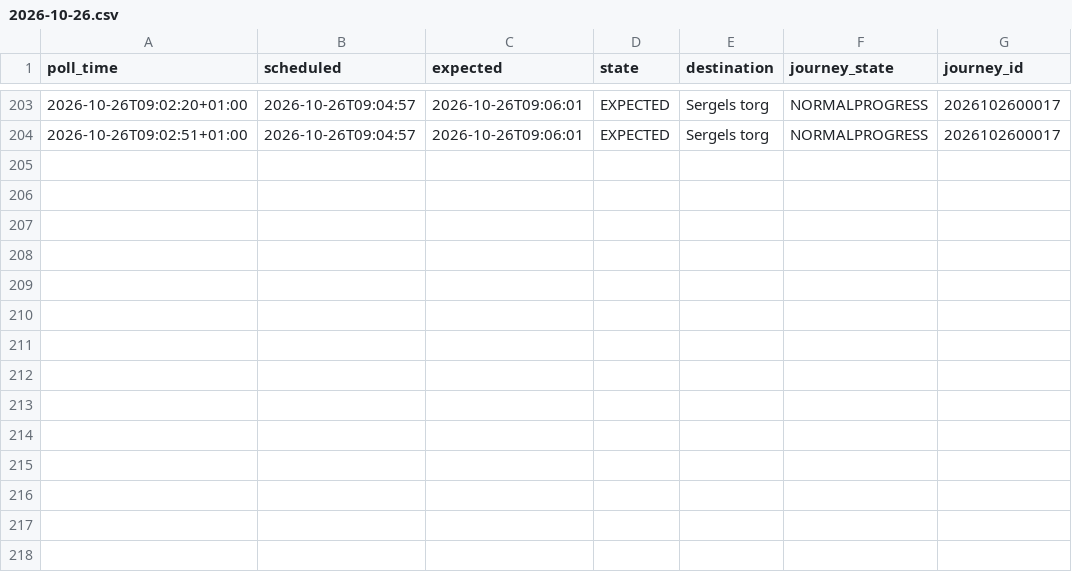
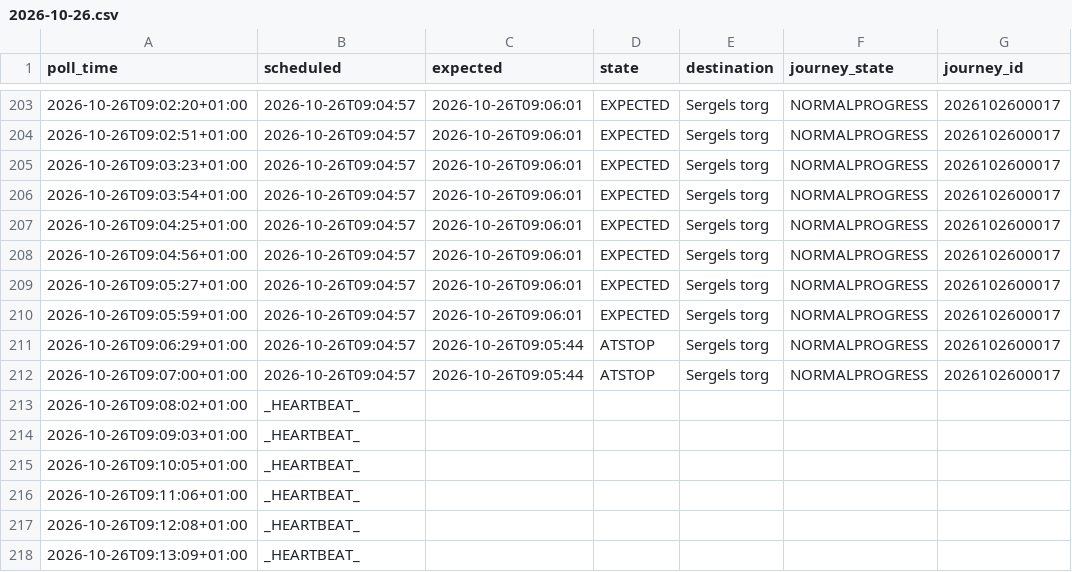
Before and after one commit to johanna86-sudo/sl-516-logg, a CSV file: data/morning/raw/2026-10-26.csv, drawn as a sheet; only a part is shown, gaps mark what is left out; the diff names each change by its address in the sheet, - before the commit and + after, or states it on an @@ line.

```diff
--- a/data/morning/raw/2026-10-26.csv
+++ b/data/morning/raw/2026-10-26.csv
+row 205: 2026-10-26T09:03:23+01:00 | 2026-10-26T09:04:57 | 2026-10-26T09:06:01 | EXPECTED | Sergels torg | NORMALPROGRESS | 2026102600017
+row 206: 2026-10-26T09:03:54+01:00 | 2026-10-26T09:04:57 | 2026-10-26T09:06:01 | EXPECTED | Sergels torg | NORMALPROGRESS | 2026102600017
+row 207: 2026-10-26T09:04:25+01:00 | 2026-10-26T09:04:57 | 2026-10-26T09:06:01 | EXPECTED | Sergels torg | NORMALPROGRESS | 2026102600017
+row 208: 2026-10-26T09:04:56+01:00 | 2026-10-26T09:04:57 | 2026-10-26T09:06:01 | EXPECTED | Sergels torg | NORMALPROGRESS | 2026102600017
+row 209: 2026-10-26T09:05:27+01:00 | 2026-10-26T09:04:57 | 2026-10-26T09:06:01 | EXPECTED | Sergels torg | NORMALPROGRESS | 2026102600017
+row 210: 2026-10-26T09:05:59+01:00 | 2026-10-26T09:04:57 | 2026-10-26T09:06:01 | EXPECTED | Sergels torg | NORMALPROGRESS | 2026102600017
+row 211: 2026-10-26T09:06:29+01:00 | 2026-10-26T09:04:57 | 2026-10-26T09:05:44 | ATSTOP | Sergels torg | NORMALPROGRESS | 2026102600017
+row 212: 2026-10-26T09:07:00+01:00 | 2026-10-26T09:04:57 | 2026-10-26T09:05:44 | ATSTOP | Sergels torg | NORMALPROGRESS | 2026102600017
+row 213: 2026-10-26T09:08:02+01:00 | _HEARTBEAT_
+row 214: 2026-10-26T09:09:03+01:00 | _HEARTBEAT_
+row 215: 2026-10-26T09:10:05+01:00 | _HEARTBEAT_
+row 216: 2026-10-26T09:11:06+01:00 | _HEARTBEAT_
+row 217: 2026-10-26T09:12:08+01:00 | _HEARTBEAT_
+row 218: 2026-10-26T09:13:09+01:00 | _HEARTBEAT_
```
